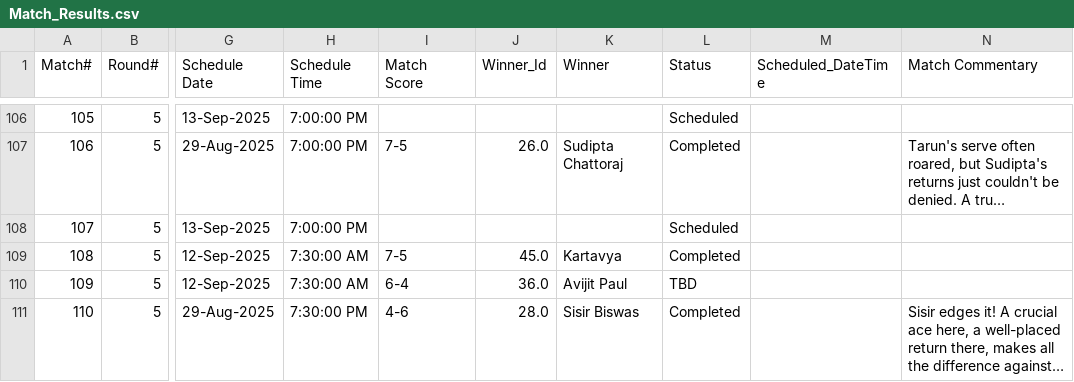
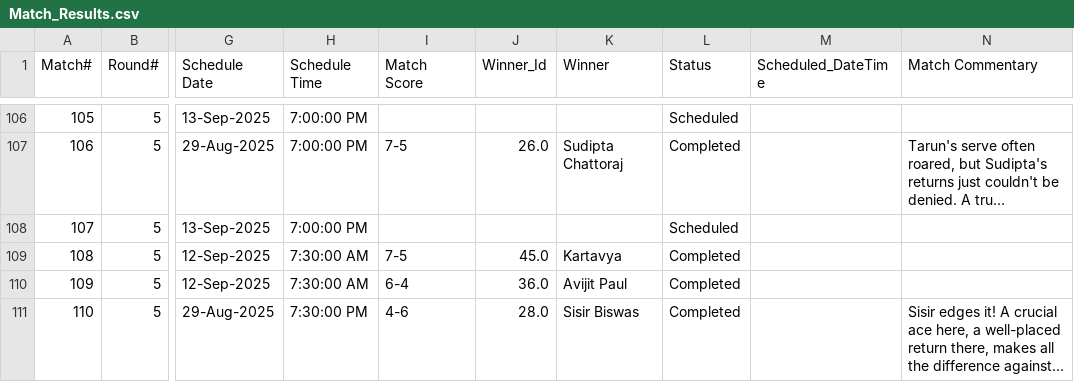
Before and after one commit to sjs1729/EGVOpen, a CSV file: Match_Results.csv, drawn as a sheet; only a part is shown, gaps mark what is left out; long unchanged cells end in …; the diff names each change by its address in the sheet, - before the commit and + after, or states it on an @@ line.

Commit message:
Add files via upload

```diff
--- a/Match_Results.csv
+++ b/Match_Results.csv
-L110 (Status): TBD
+L110 (Status): Completed
```
